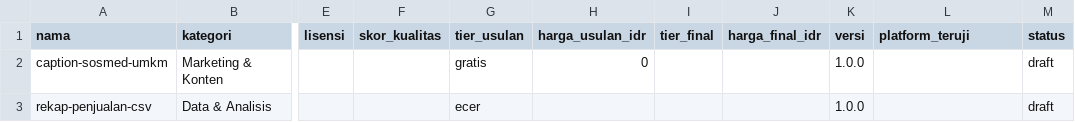
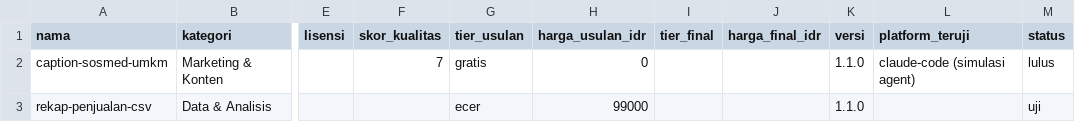
Before and after one commit to Komunitech-Skills/Skills-Product-by-Claude-Code, a CSV file: catalog.csv, drawn as a sheet; only a part is shown, gaps mark what is left out; the diff names each change by its address in the sheet, - before the commit and + after, or states it on an @@ line.

```diff
--- a/catalog.csv
+++ b/catalog.csv
-F2 (skor_kualitas): (empty)
+F2 (skor_kualitas): 7
-K2:K3 (versi): 1.0.0
+K2:K3 (versi): 1.1.0
-L2 (platform_teruji): (empty)
+L2 (platform_teruji): claude-code (simulasi agent)
-M2 (status): draft
+M2 (status): lulus
-H3 (harga_usulan_idr): (empty)
+H3 (harga_usulan_idr): 99000
-M3 (status): draft
+M3 (status): uji
```
Also changed, not shown: 16 other files.
